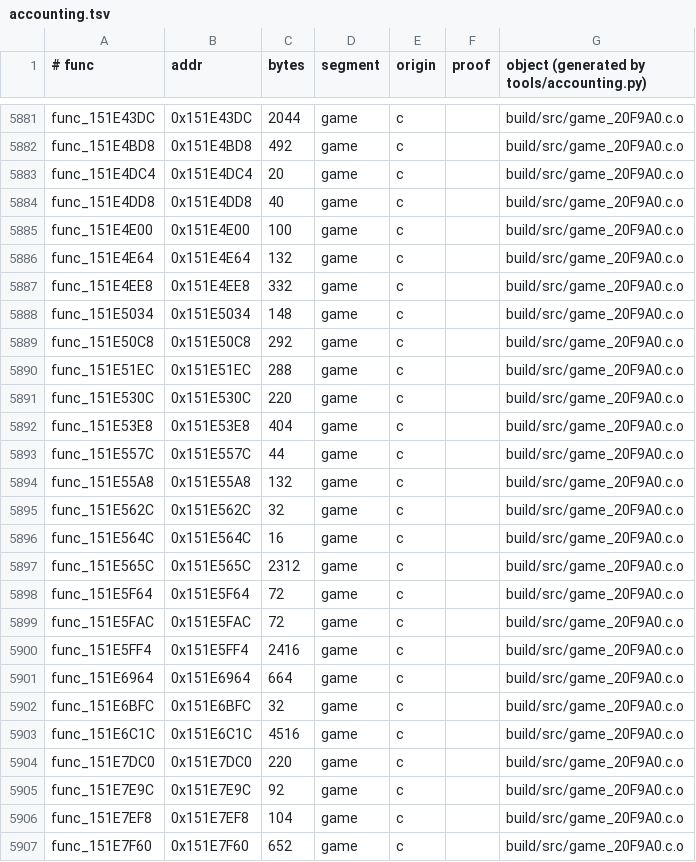
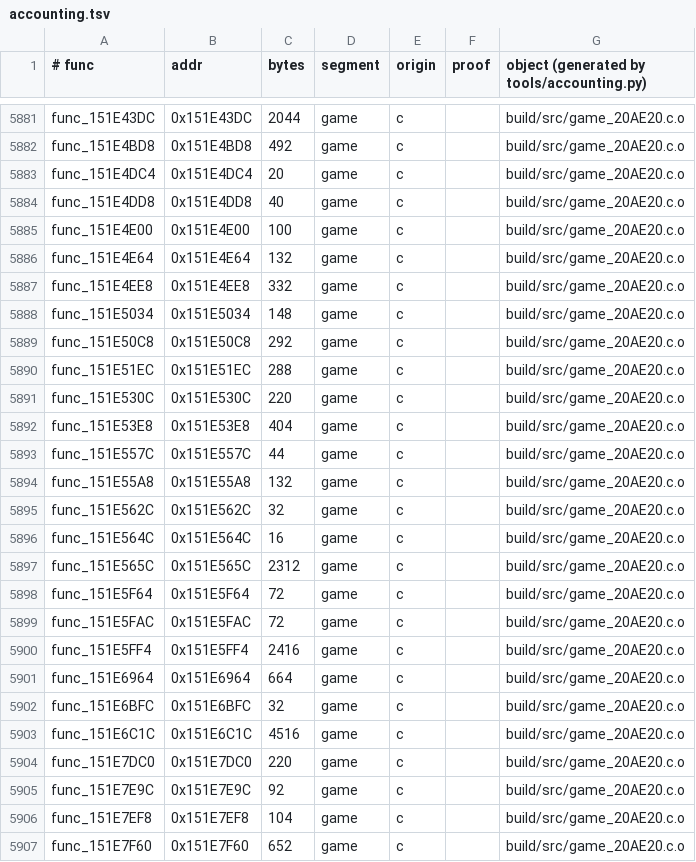
Before and after one commit to sholdee/conker-decomp, a TSV file: tools/accounting.tsv, drawn as a sheet; only a part is shown, gaps mark what is left out; the diff covers the shown part only; the diff names each change by its address in the sheet, - before the commit and + after, or states it on an @@ line.

```diff
--- a/tools/accounting.tsv
+++ b/tools/accounting.tsv
-G5881:G5907: build/src/game_20F9A0.c.o
+G5881:G5907: build/src/game_20AE20.c.o
```
Also changed, not shown: 31 edited cells elsewhere in this file, 12 other files.
